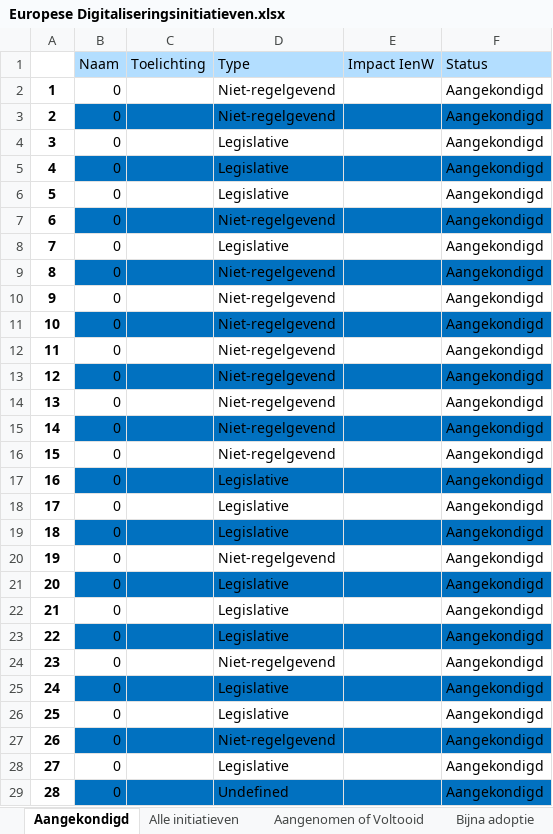
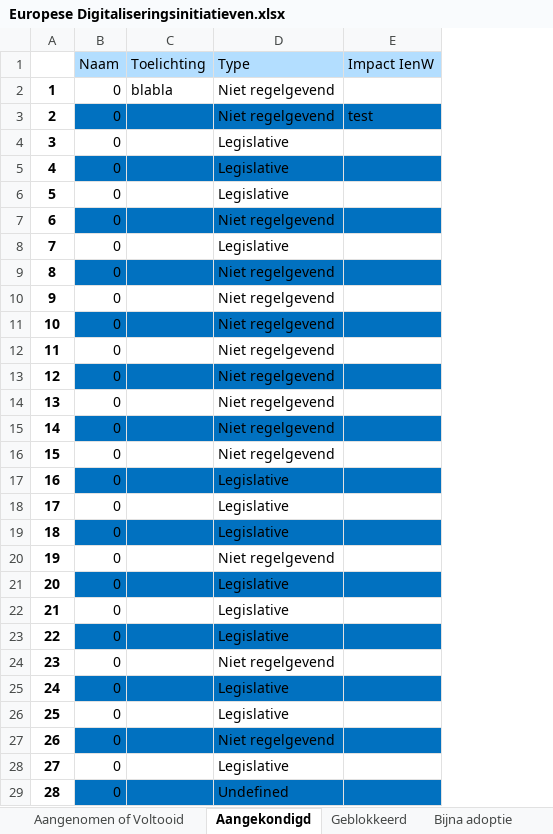
Before and after one commit to himayla/eu_scraper, an Excel workbook: output/Europese Digitaliseringsinitiatieven.xlsx, sheet Aangekondigd, drawn as a sheet; values as stored, in another font and other column widths than the file's, no borders; the diff names each change by its address in the sheet, - before the commit and + after, or states it on an @@ line.

```diff
--- a/output/Europese Digitaliseringsinitiatieven.xlsx (sheet Aangekondigd)
+++ b/output/Europese Digitaliseringsinitiatieven.xlsx (sheet Aangekondigd)
@@ sheet tab order changed: Aangenomen of Voltooid | Aangekondigd | Geblokkeerd | Bijna adoptie @@
-column F (Status), rows 2-29: all Aangekondigd
-C2 (Toelichting): (empty)
+C2 (Toelichting): blabla
-D2:D3 (Type): Niet-regelgevend
+D2:D3 (Type): Niet regelgevend
-E3 (Impact IenW): (empty)
+E3 (Impact IenW): test
-D7 (Type): Niet-regelgevend
+D7 (Type): Niet regelgevend
-D9:D16 (Type): Niet-regelgevend
+D9:D16 (Type): Niet regelgevend
-D20 (Type): Niet-regelgevend
+D20 (Type): Niet regelgevend
-D24 (Type): Niet-regelgevend
+D24 (Type): Niet regelgevend
-D27 (Type): Niet-regelgevend
+D27 (Type): Niet regelgevend
```
Also changed, not shown: sheet Alle initiatieven, sheet Log, sheet Aangenomen of Voltooid, sheet Ingediend, sheet Geblokkeerd, sheet Ingetrokken, 1 more sheet, 4 other files.
